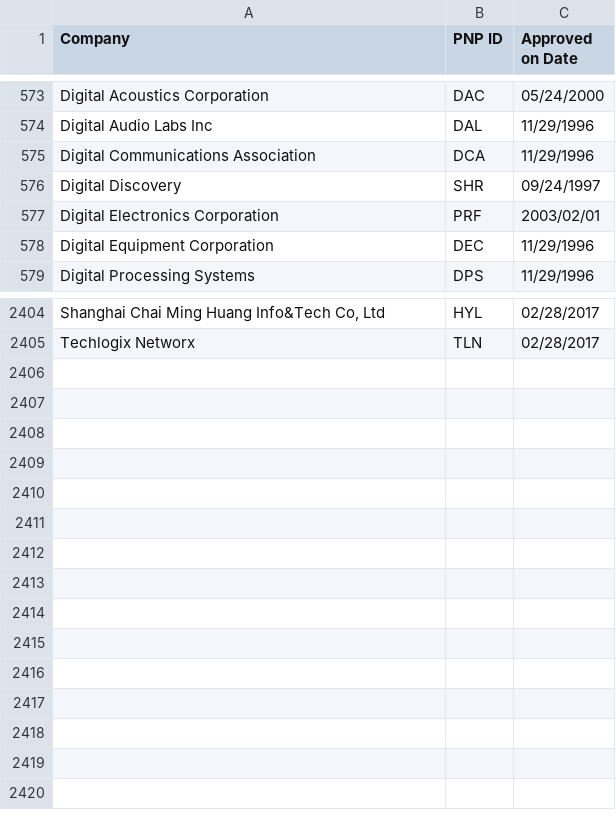
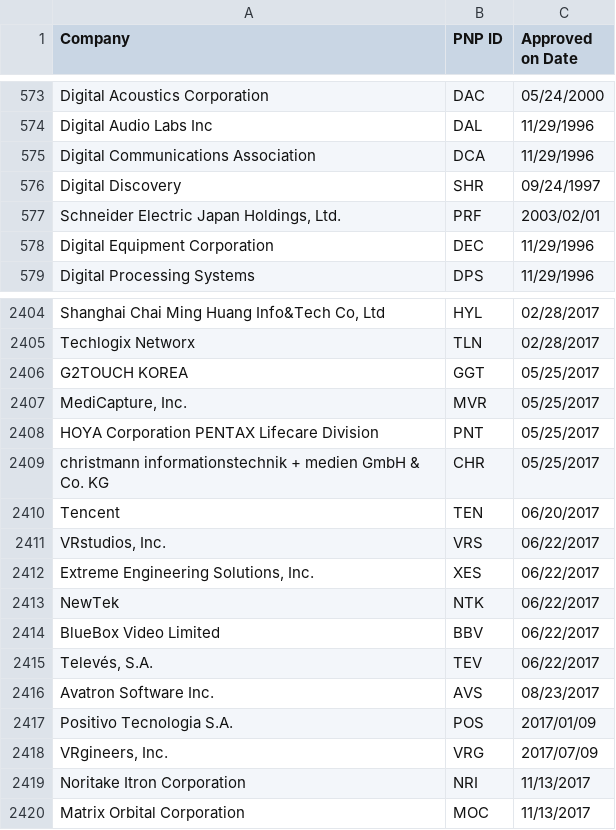
Before and after one commit to golightlyb/PNP-ID, a CSV file: uefi-pnp.csv, drawn as a sheet; only a part is shown, gaps mark what is left out; the diff names each change by its address in the sheet, - before the commit and + after, or states it on an @@ line.

```diff
--- a/uefi-pnp.csv
+++ b/uefi-pnp.csv
-A577 (Company): Digital Electronics Corporation
+A577 (Company): Schneider Electric Japan Holdings, Ltd.
+row 2406: G2TOUCH KOREA | GGT | 05/25/2017
+row 2407: MediCapture, Inc. | MVR | 05/25/2017
+row 2408: HOYA Corporation PENTAX Lifecare Division | PNT | 05/25/2017
+row 2409: christmann informationstechnik + medien GmbH & Co. KG | CHR | 05/25/2017
+row 2410: Tencent | TEN | 06/20/2017
+row 2411: VRstudios, Inc. | VRS | 06/22/2017
+row 2412: Extreme Engineering Solutions, Inc. | XES | 06/22/2017
+row 2413: NewTek | NTK | 06/22/2017
+row 2414: BlueBox Video Limited | BBV | 06/22/2017
+row 2415: Televés, S.A. | TEV | 06/22/2017
+row 2416: Avatron Software Inc. | AVS | 08/23/2017
+row 2417: Positivo Tecnologia S.A. | POS | 2017/01/09
+row 2418: VRgineers, Inc. | VRG | 2017/07/09
+row 2419: Noritake Itron Corporation | NRI | 11/13/2017
+row 2420: Matrix Orbital Corporation | MOC | 11/13/2017
```
Also changed, not shown: 4 other files.
